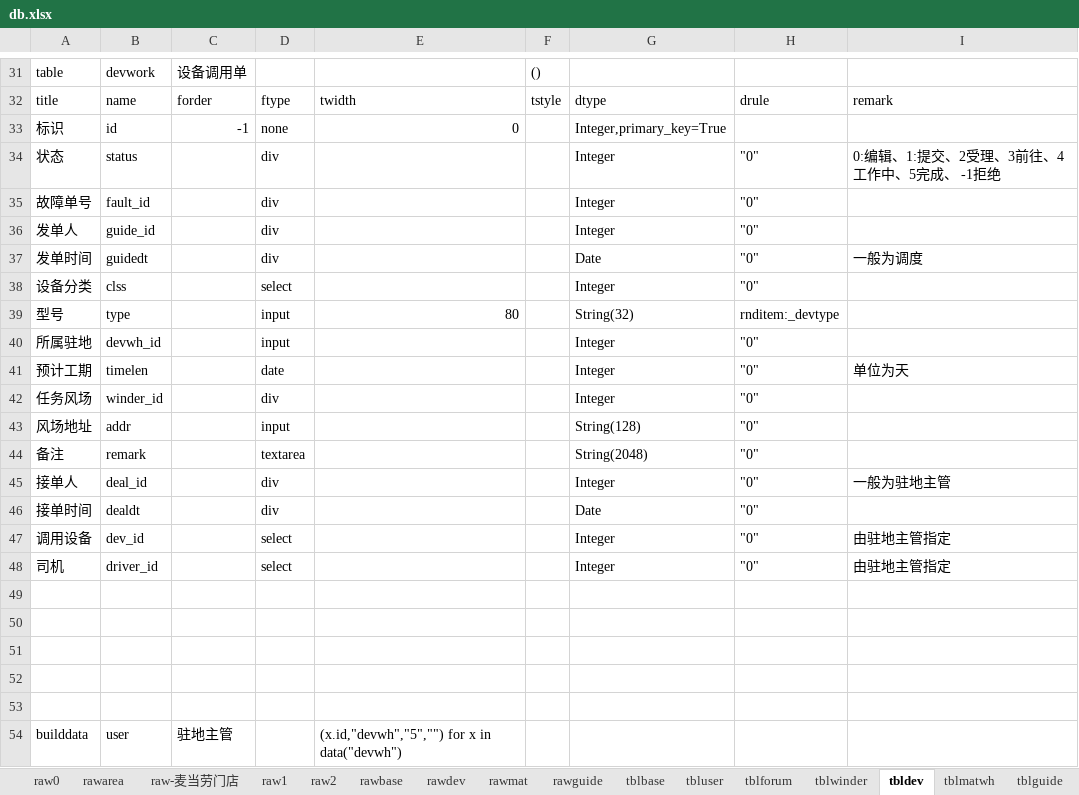
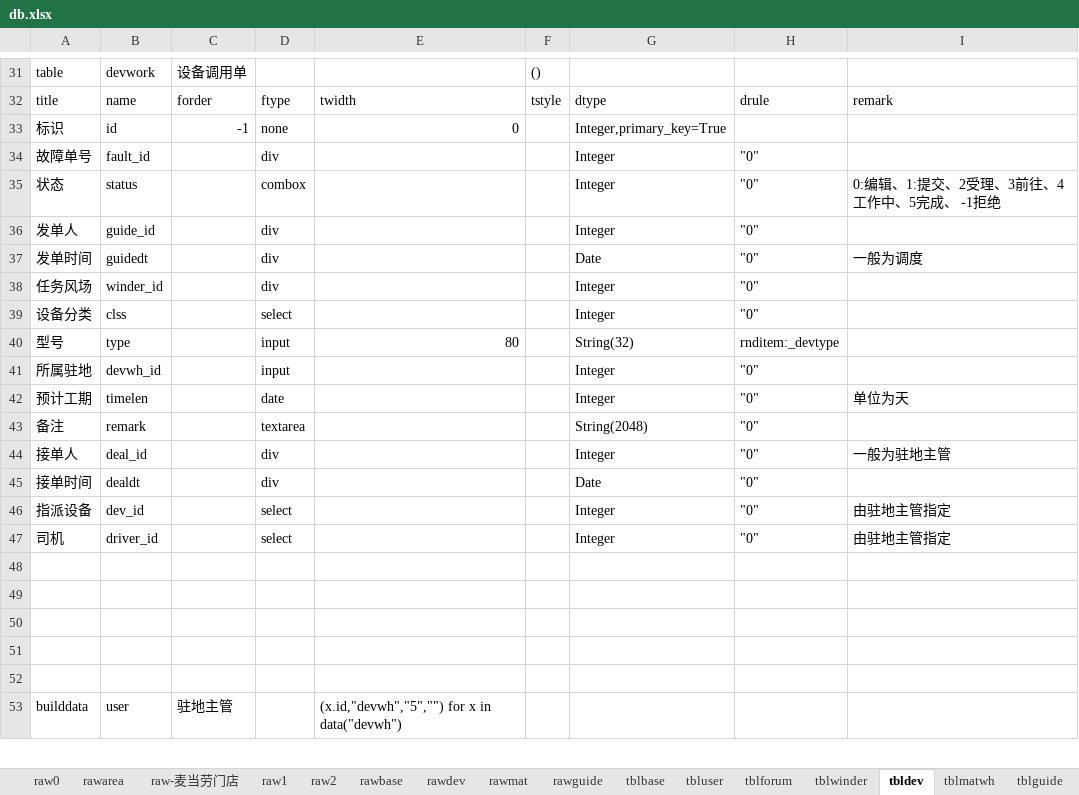
Before and after one commit to dlhai/pecker2, an Excel workbook: db/db.xlsx, sheet tbldev, drawn as a sheet; only a part is shown, gaps mark what is left out; values as stored, in another font and other column widths than the file's, no borders; removed rows and columns are numbered as before the commit, all else as after; the diff names each change by its address in the sheet, - before the commit and + after, or states it on an @@ line.

```diff
--- a/db/db.xlsx (sheet tbldev)
+++ b/db/db.xlsx (sheet tbldev)
-row 34: 状态 | status |  | div |  |  | Integer | "0" | 0:编辑、1:提交、2受理、3前往、4工作中、5完成、 -1拒绝
+row 35: 状态 | status |  | combox |  |  | Integer | "0" | 0:编辑、1:提交、2受理、3前往、4工作中、5完成、 -1拒绝
@@ row 42 moved to row 38: 任务风场 @@
-row 43: 风场地址 | addr |  | input |  |  | String(128) | "0"
-A46: 调用设备
+A46: 指派设备
```
Also changed, not shown: 14 other files.
